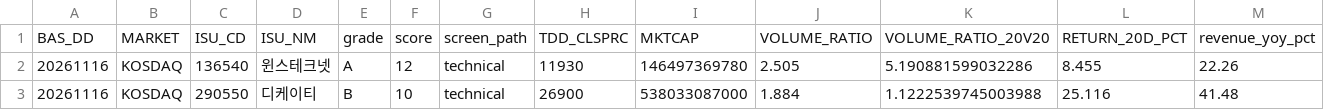
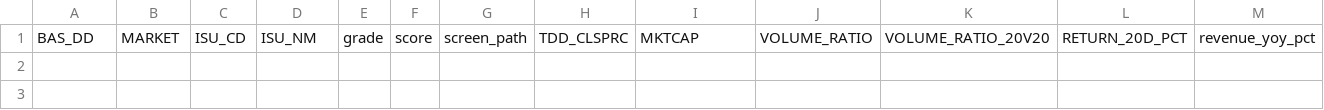
Before and after one commit to cks3210-spec/KRX-Public-Test, a CSV file: data/stock_grades.csv, drawn as a sheet; only a part is shown; rows hold the shown columns only; the diff names each change by its address in the sheet, - before the commit and + after, or states it on an @@ line.

```diff
--- a/data/stock_grades.csv
+++ b/data/stock_grades.csv
-row 2: 20261116 | KOSDAQ | 136540 | 윈스테크넷 | A | 12 | technical | 11930 | 146497369780 | 2.505 | 5.190881599032286 | 8.455 | 22.26
-row 3: 20261116 | KOSDAQ | 290550 | 디케이티 | B | 10 | technical | 26900 | 538033087000 | 1.884 | 1.1222539745003988 | 25.116 | 41.48
```
Also changed, not shown: data/daily_indicators.csv, data/fundamentals.csv, 7 other files.
